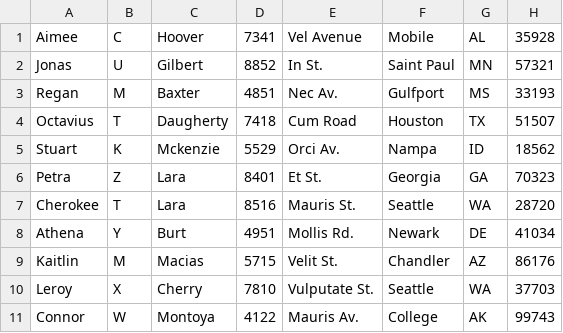
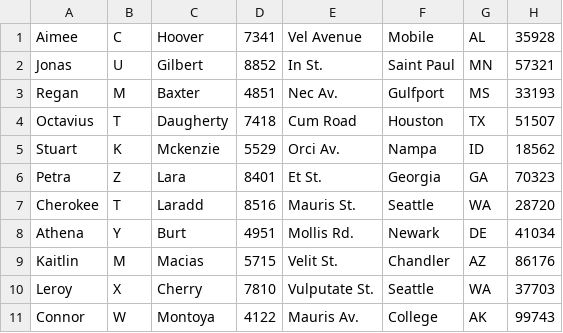
Before and after one commit to dh00023/spring-practice, a CSV file: batch-practice/src/main/resources/input/customer.csv, drawn as a sheet; only a part is shown.

```diff
--- a/batch-practice/src/main/resources/input/customer.csv
+++ b/batch-practice/src/main/resources/input/customer.csv
@@ -6,3 +6,3 @@ Stuart,K,Mckenzie,5529,Orci Av.,Nampa,ID,18562
 Petra,Z,Lara,8401,Et St.,Georgia,GA,70323
-Cherokee,T,Lara,8516,Mauris St.,Seattle,WA,28720
+Cherokee,T,Laradd,8516,Mauris St.,Seattle,WA,28720
 Athena,Y,Burt,4951,Mollis Rd.,Newark,DE,41034
```
Also changed, not shown: 6 other files.
